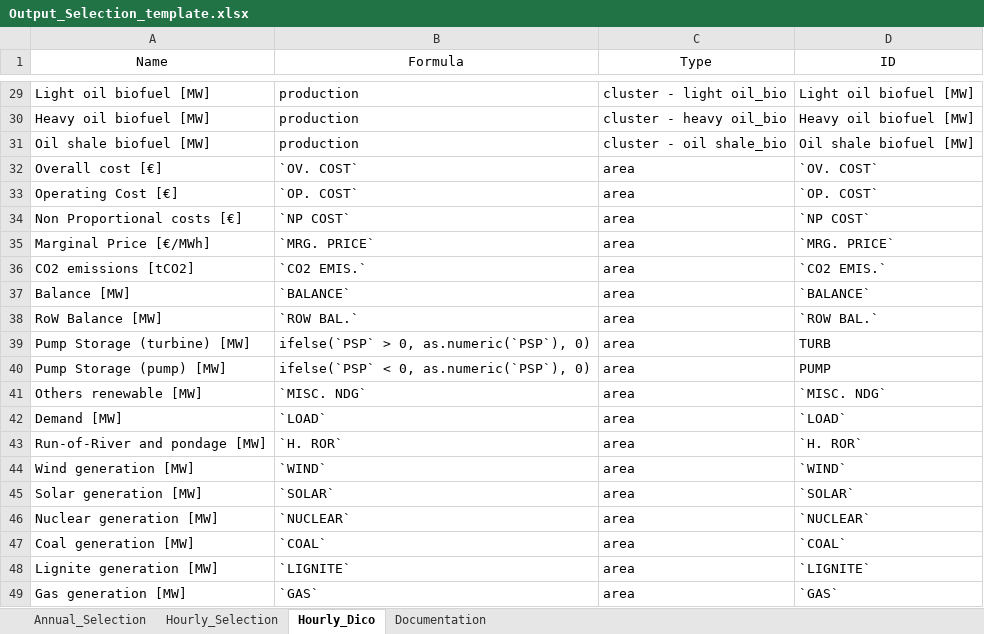
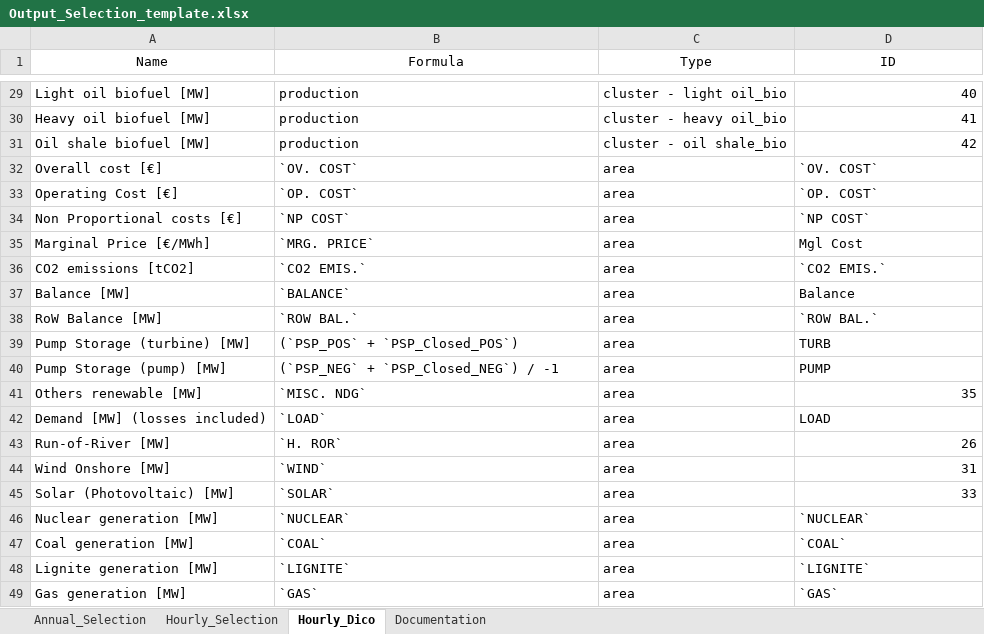
Before and after one commit to armhels/antaresVizMedTSO, an Excel workbook: inst/application/www/Output_Selection_template.xlsx, sheet Hourly_Dico, drawn as a sheet; only a part is shown, gaps mark what is left out; values as stored, in another font and other column widths than the file's, no borders; the diff covers the shown part only; the diff names each change by its address in the sheet, - before the commit and + after, or states it on an @@ line.

```diff
--- a/inst/application/www/Output_Selection_template.xlsx (sheet Hourly_Dico)
+++ b/inst/application/www/Output_Selection_template.xlsx (sheet Hourly_Dico)
-D29 (ID): Light oil biofuel [MW]
+D29 (ID): 40
-D30 (ID): Heavy oil biofuel [MW]
+D30 (ID): 41
-D31 (ID): Oil shale biofuel [MW]
+D31 (ID): 42
-D35 (ID): `MRG. PRICE`
+D35 (ID): Mgl Cost
-D37 (ID): `BALANCE`
+D37 (ID): Balance
-B39 (Formula): ifelse(`PSP` > 0, as.numeric(`PSP`), 0)
+B39 (Formula): (`PSP_POS` + `PSP_Closed_POS`)
-B40 (Formula): ifelse(`PSP` < 0, as.numeric(`PSP`), 0)
+B40 (Formula): (`PSP_NEG` + `PSP_Closed_NEG`) / -1
-D41 (ID): `MISC. NDG`
+D41 (ID): 35
-A42 (Name): Demand [MW]
+A42 (Name): Demand [MW] (losses included)
-D42 (ID): `LOAD`
+D42 (ID): LOAD
-A43 (Name): Run-of-River and pondage [MW]
+A43 (Name): Run-of-River [MW]
-D43 (ID): `H. ROR`
+D43 (ID): 26
-A44 (Name): Wind generation [MW]
+A44 (Name): Wind Onshore [MW]
-D44 (ID): `WIND`
+D44 (ID): 31
-A45 (Name): Solar generation [MW]
+A45 (Name): Solar (Photovoltaic) [MW]
-D45 (ID): `SOLAR`
+D45 (ID): 33
```
Also changed, not shown: 14 added rows and 30 edited cells elsewhere in this sheet, sheet Hourly_Selection, sheet Annual_Selection, formulas that keep their value, inst/application/www/Annual_OutputFile_Template_R.xlsx, 3 other files.
